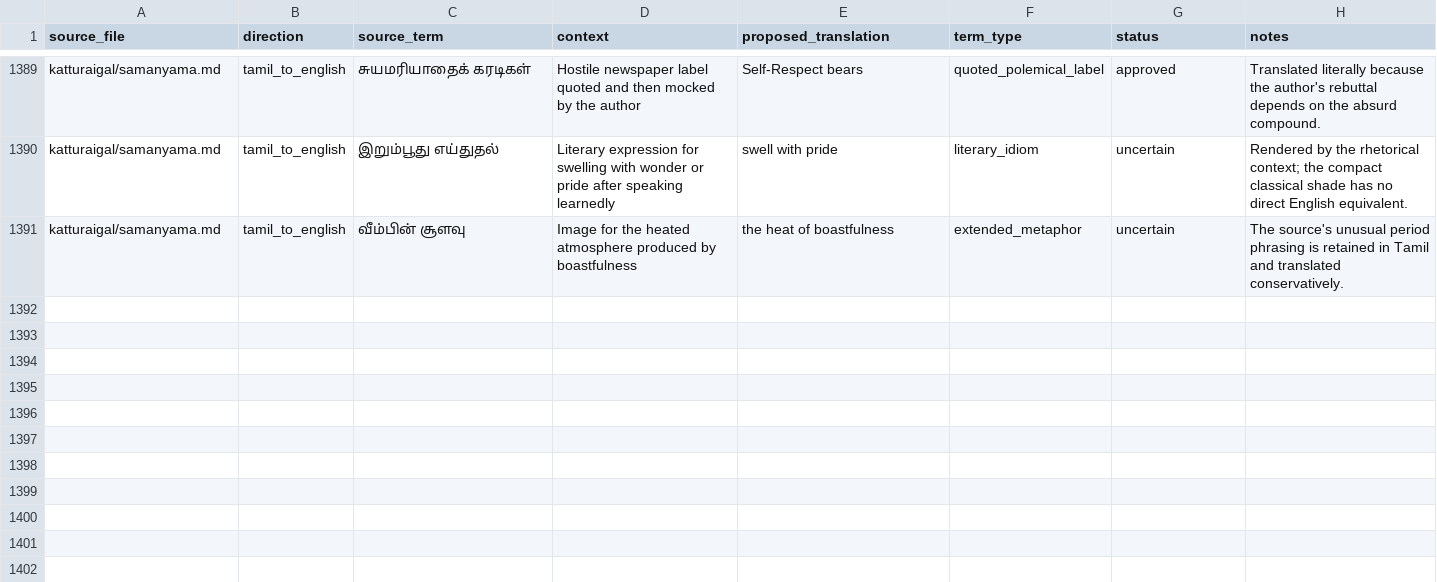
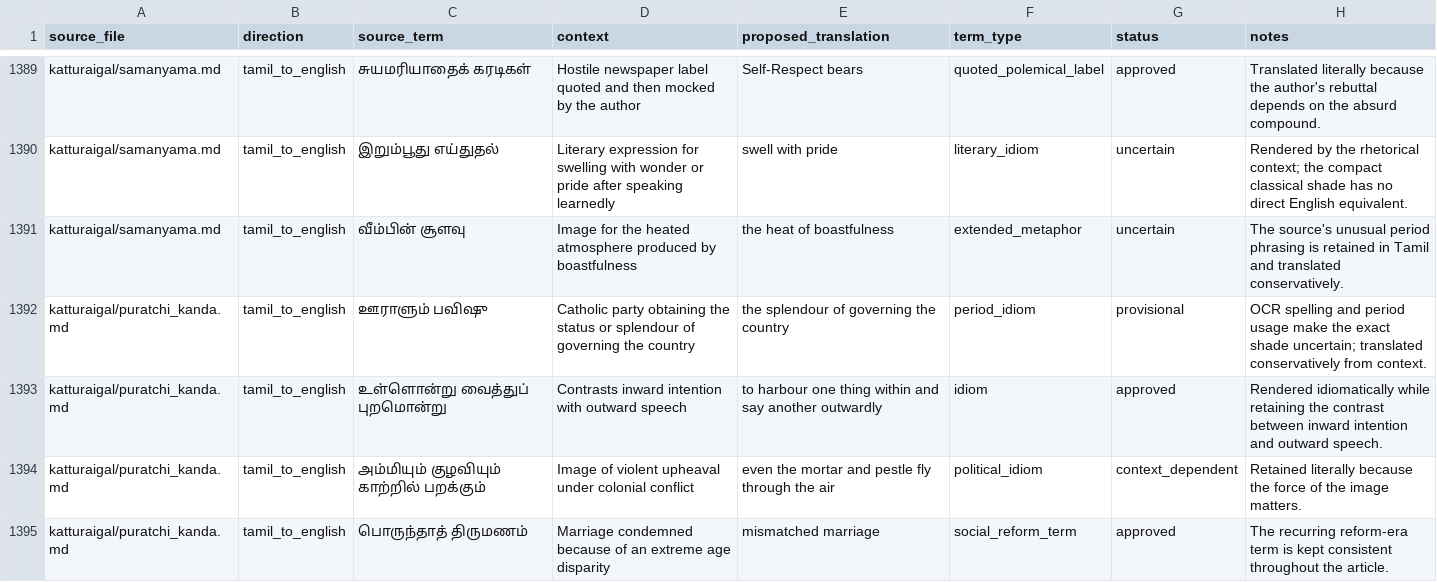
Before and after one commit to pugazg/anna-corpus, a CSV file: outputs/annavin_text_extractor/translated_contents/_translation_state/difficult_terms.csv, drawn as a sheet; only a part is shown, gaps mark what is left out.

Commit message:
Translate The Land That Witnessed Revolution

```diff
--- a/outputs/annavin_text_extractor/translated_contents/_translation_state/difficult_terms.csv
+++ b/outputs/annavin_text_extractor/translated_contents/_translation_state/difficult_terms.csv
@@ -1391 +1391,5 @@ katturaigal/samanyama.md,tamil_to_english,இறும்பூது எய்
 katturaigal/samanyama.md,tamil_to_english,வீம்பின் சூளவு,"Image for the heated atmosphere produced by boastfulness",the heat of boastfulness,extended_metaphor,uncertain,"The source's unusual period phrasing is retained in Tamil and translated conservatively."
+katturaigal/puratchi_kanda.md,tamil_to_english,ஊராளும் பவிஷு,"Catholic party obtaining the status or splendour of governing the country",the splendour of governing the country,period_idiom,provisional,"OCR spelling and period usage make the exact shade uncertain; translated conservatively from context."
+katturaigal/puratchi_kanda.md,tamil_to_english,உள்ளொன்று வைத்துப் புறமொன்று,"Contrasts inward intention with outward speech",to harbour one thing within and say another outwardly,idiom,approved,"Rendered idiomatically while retaining the contrast between inward intention and outward speech."
+katturaigal/puratchi_kanda.md,tamil_to_english,அம்மியும் குழவியும் காற்றில் பறக்கும்,"Image of violent upheaval under colonial conflict",even the mortar and pestle fly through the air,political_idiom,context_dependent,"Retained literally because the force of the image matters."
+katturaigal/puratchi_kanda.md,tamil_to_english,பொருந்தாத் திருமணம்,"Marriage condemned because of an extreme age disparity",mismatched marriage,social_reform_term,approved,"The recurring reform-era term is kept consistent throughout the article."
```
Also changed, not shown: outputs/annavin_text_extractor/ocr_text_corrected/_state/correction_report.csv, outputs/annavin_text_extractor/ocr_text_corrected/_state/review_candidates.csv, 15 other files.
